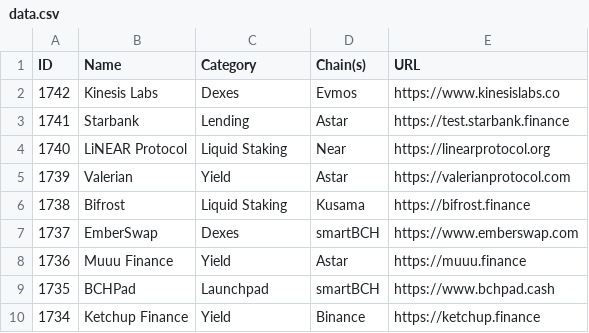
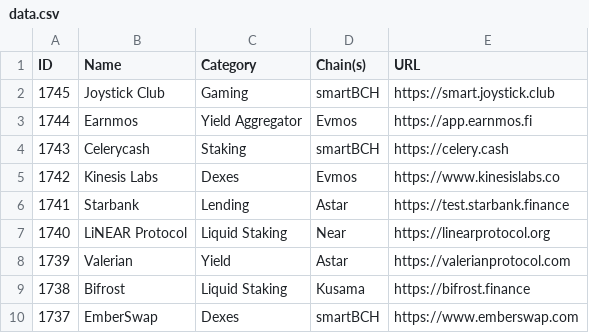
Before and after one commit to pmuens/defi-llama-watcher, a CSV file: data.csv, drawn as a sheet; only a part is shown; the shorter side is filled out with more unchanged rows.

Commit message:
Update data.csv

```diff
--- a/data.csv
+++ b/data.csv
@@ -1,2 +1,5 @@
 ID,Name,Category,Chain(s),URL
+1745,Joystick Club,Gaming,smartBCH,https://smart.joystick.club
+1744,Earnmos,Yield Aggregator,Evmos,https://app.earnmos.fi
+1743,Celerycash,Staking,smartBCH,https://celery.cash
 1742,Kinesis Labs,Dexes,Evmos,https://www.kinesislabs.co
```
